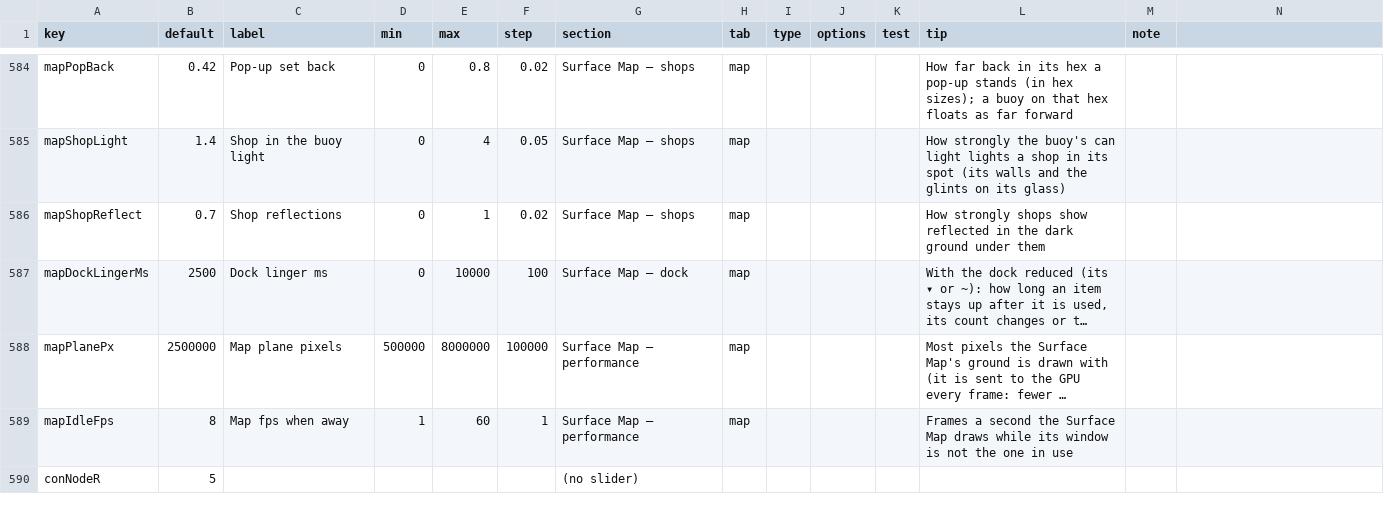
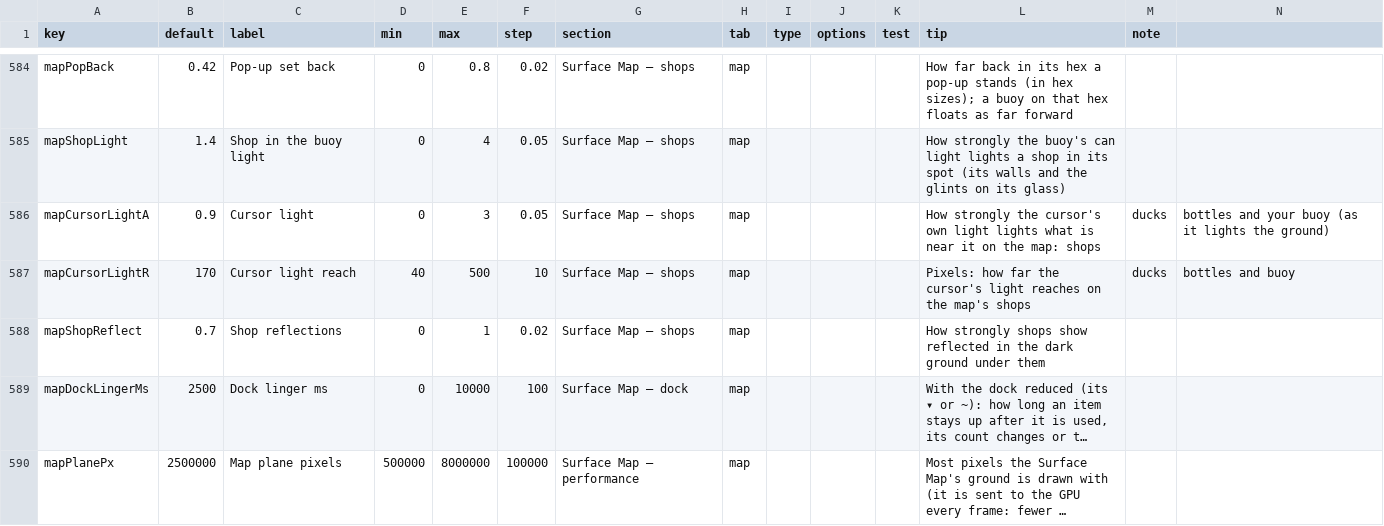
Before and after one commit to jamesmhoag/infinitelight, a CSV file: content/tuners.csv, drawn as a sheet; only a part is shown, gaps mark what is left out; the shorter side is filled out with more unchanged rows; long unchanged cells end in …; the diff names each change by its address in the sheet, - before the commit and + after, or states it on an @@ line.

```diff
--- a/content/tuners.csv
+++ b/content/tuners.csv
+row 586: mapCursorLightA | 0.9 | Cursor light | 0 | 3 | 0.05 | Surface Map — shops | map |  |  |  | How strongly the cursor's own light lights what is near it on the map: shops | ducks | bottles and your buoy (as it lights the ground)
+row 587: mapCursorLightR | 170 | Cursor light reach | 40 | 500 | 10 | Surface Map — shops | map |  |  |  | Pixels: how far the cursor's light reaches on the map's shops | ducks | bottles and buoy
```
Also changed, not shown: content/strings.csv, 4 other files.
